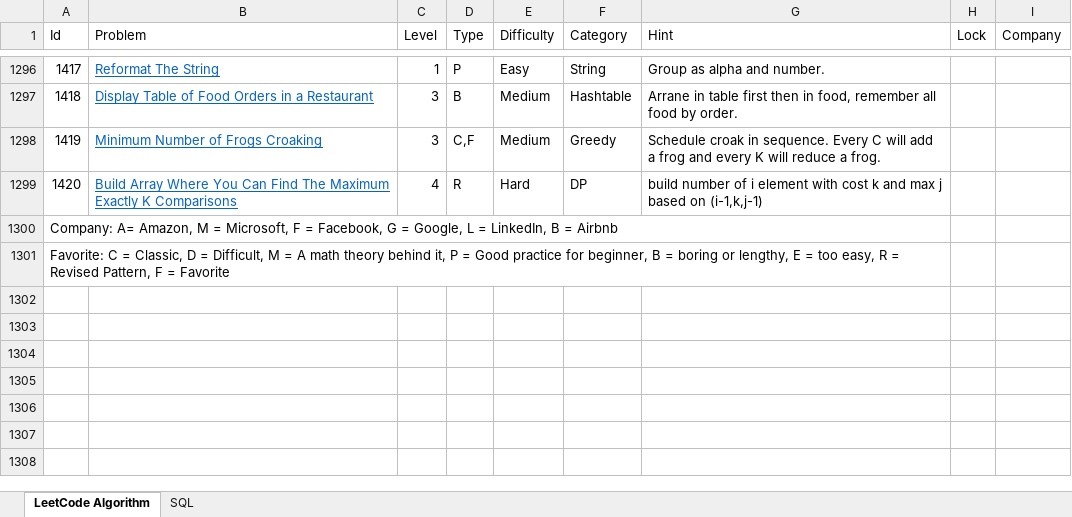
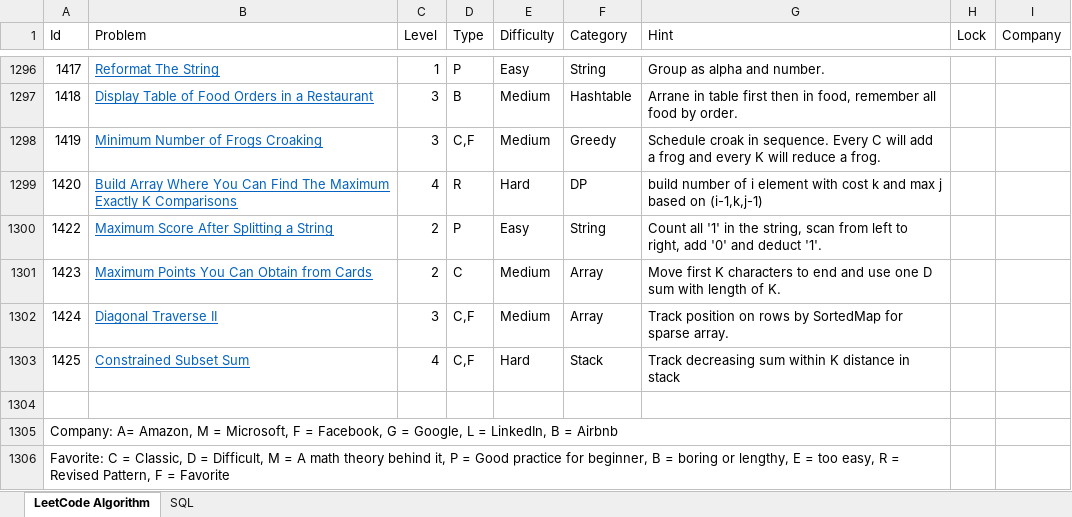
Before and after one commit to huanminwu/LeetCode, an Excel workbook: LeetCode.xlsx, sheet LeetCode Algorithm, drawn as a sheet; only a part is shown, gaps mark what is left out; values as stored, in another font and other column widths than the file's, no borders; charts and pictures not drawn; removed rows and columns are numbered as before the commit, all else as after; the diff names each change by its address in the sheet, - before the commit and + after, or states it on an @@ line.

```diff
--- a/LeetCode.xlsx (sheet LeetCode Algorithm)
+++ b/LeetCode.xlsx (sheet LeetCode Algorithm)
+row 1300: 1422 | Maximum Score After Splitting a String | 2 | P | Easy | String | Count all '1' in the string, scan from left to right, add '0' and deduct '1'.
+row 1301: 1423 | Maximum Points You Can Obtain from Cards | 2 | C | Medium | Array | Move first K characters to end and use one D sum with length of K.
+row 1302: 1424 | Diagonal Traverse II | 3 | C,F | Medium | Array | Track position on rows by SortedMap for sparse array.
+row 1303: 1425 | Constrained Subset Sum | 4 | C,F | Hard | Stack | Track decreasing sum within K distance in stack
@@ column A (Id) renumbered between rows 1304 and 1305 @@
-A1300:G1300 merged
+row 1306: Favorite: C = Classic, D = Difficult, M = A math theory behind it, P = Good practice for beginner, B = boring or lengthy, E = too easy, R = Revised Pattern, F = Favorite
```
Also changed, not shown: 16 other files.
